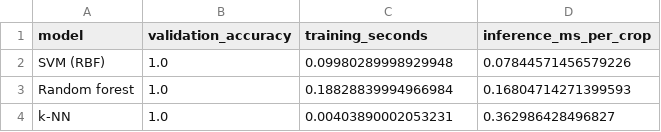
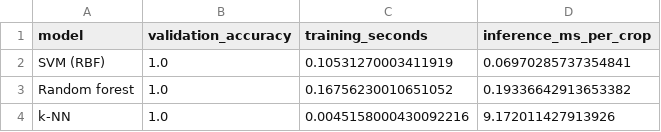
Before and after one commit to NXRJ/CSIT435-Project, a CSV file: artifacts/model_comparison.csv, drawn as a sheet.

```diff
--- a/artifacts/model_comparison.csv
+++ b/artifacts/model_comparison.csv
@@ -1,4 +1,4 @@
 model,validation_accuracy,training_seconds,inference_ms_per_crop
-SVM (RBF),1.0,0.09980289998929948,0.07844571456579226
-Random forest,1.0,0.18828839994966984,0.16804714271399593
-k-NN,1.0,0.00403890002053231,0.362986428496827
+SVM (RBF),1.0,0.10531270003411919,0.06970285737354841
+Random forest,1.0,0.16756230010651052,0.19336642913653382
+k-NN,1.0,0.0045158000430092216,9.172011427913926
```
Also changed, not shown: artifacts/robustness_results.csv, 33 other files.
